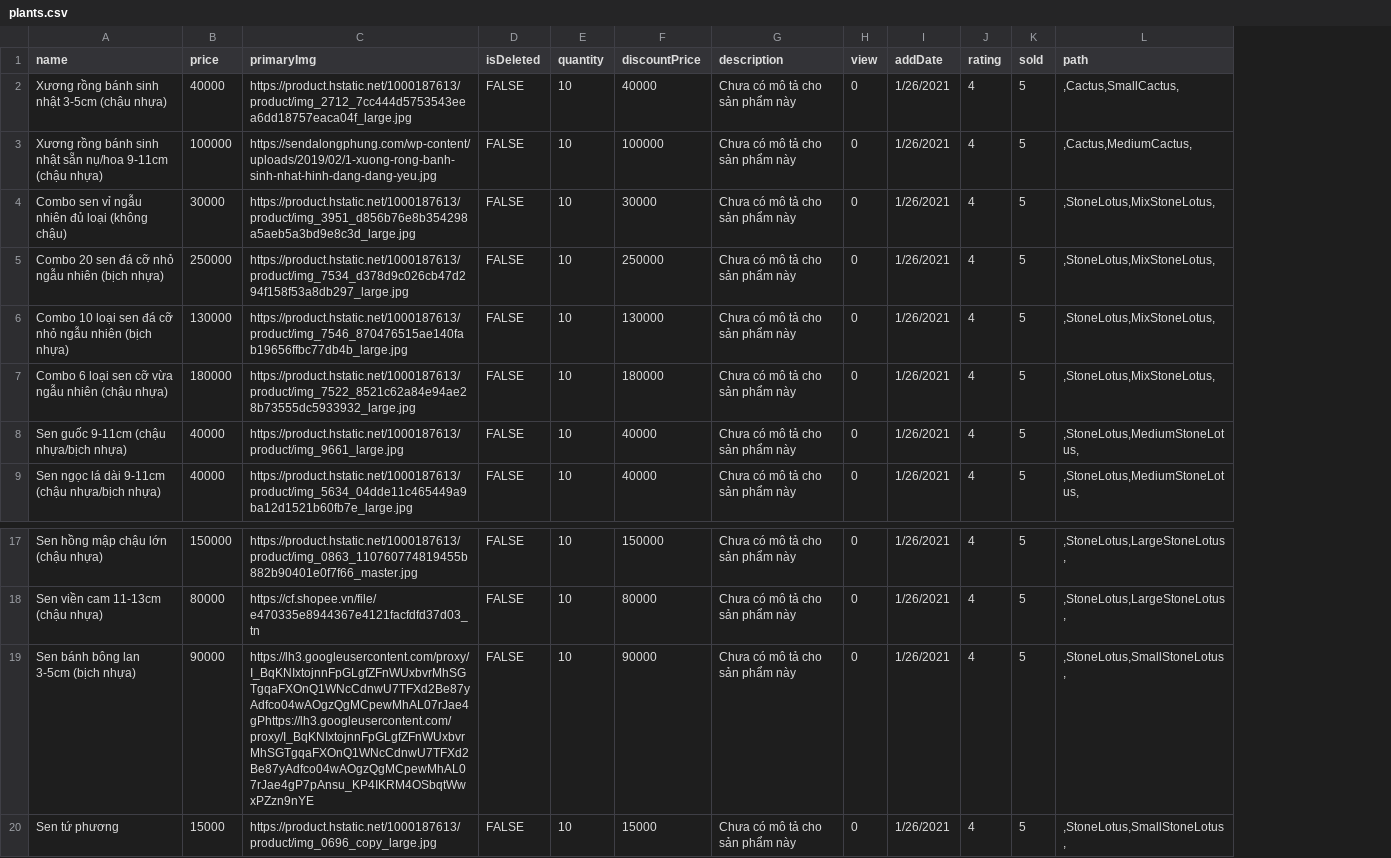
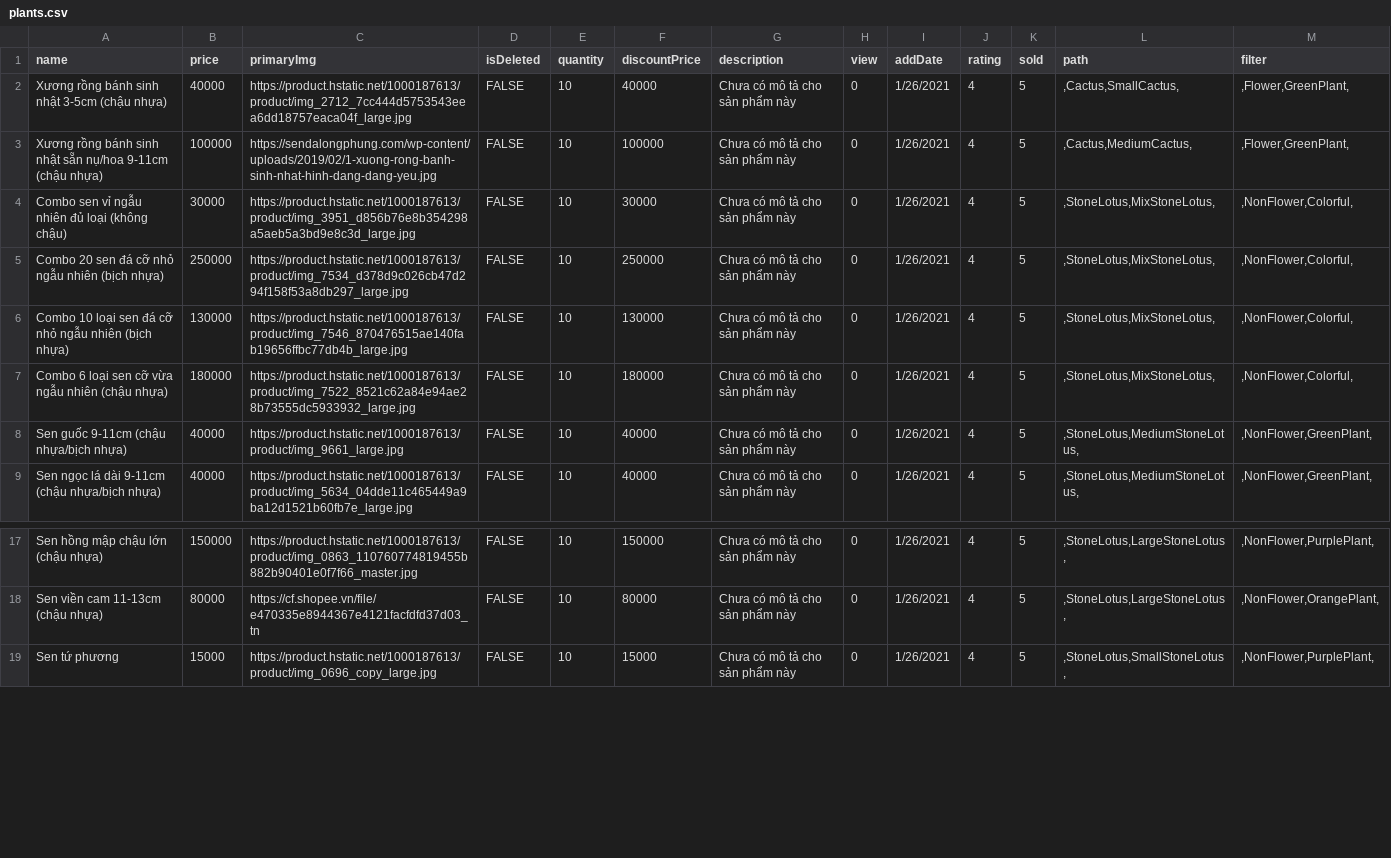
Before and after one commit to huynhduc43/TusStore-BackEnd, a CSV file: data/plants.csv, drawn as a sheet; only a part is shown, gaps mark what is left out; removed rows and columns are numbered as before the commit, all else as after; the diff names each change by its address in the sheet, - before the commit and + after, or states it on an @@ line.

```diff
--- a/data/plants.csv
+++ b/data/plants.csv
+column M (filter), rows 2-9: ,Flower,GreenPlant, | ,Flower,GreenPlant, | ,NonFlower,Colorful, | ,NonFlower,Colorful, | ,NonFlower,Colorful, | ,NonFlower,Colorful, | ,NonFlower,GreenPlant, | ,NonFlower,GreenPlant,; rows 17-19: ,NonFlower,PurplePlant, | ,NonFlower,OrangePlant, | ,NonFlower,PurplePlant,
-row 19: Sen bánh bông lan 3-5cm (bịch nhựa) | 90000 | https://lh3.googleusercontent.com/proxy/I_BqKNIxtojnnFpGLgfZFnWUxbvrMhSGTgqaFXOnQ1WNcCdnwU7TFXd2Be87yAdfco04wAOgzQgMCpewMhAL07rJae4gPhttps://lh3.googleusercontent.com/proxy/I_BqKNIxtojnnFpGLgfZFnWUxbvrMhSGTgqaFXOnQ1WNcCdnwU7TFXd2Be87yAdfco04wAOgzQgMCpewMhAL07rJae4gP7pAnsu_KP4IKRM4OSbqtWwxPZzn9nYE | FALSE | 10 | 90000 | Chưa có mô tả cho sản phẩm này | 0 | 1/26/2021 | 4 | 5 | ,StoneLotus,SmallStoneLotus,
```
Also changed, not shown: data/pots.csv, 7 other files.
